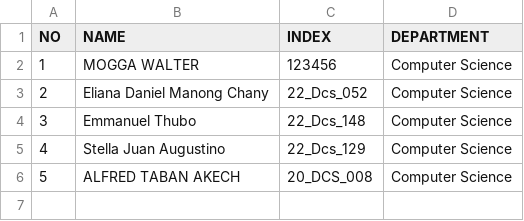
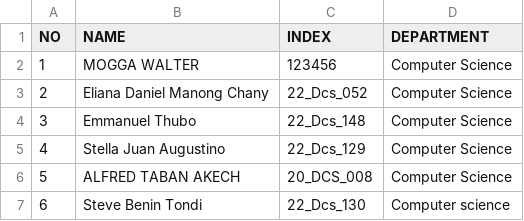
Before and after one commit to Adengden/OSP_Diploma_2026, a CSV file: students.csv, drawn as a sheet; the diff names each change by its address in the sheet, - before the commit and + after, or states it on an @@ line.

Commit message:
Add Steve Benin Tondi to students list

```diff
--- a/students.csv
+++ b/students.csv
+row 7: 6 | Steve Benin Tondi | 22_Dcs_130 | Computer science
```
